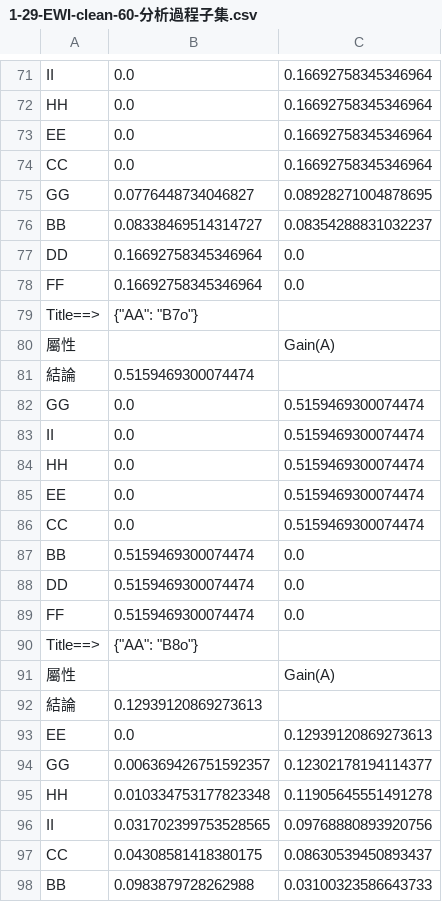
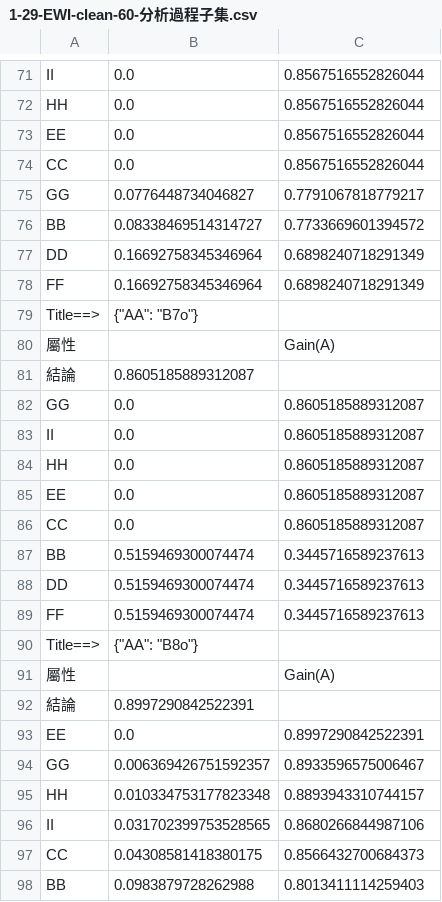
Before and after one commit to alexpan006/NUK_James_RA, a CSV file: 1-29-EWI-clean-60-分析過程子集.csv, drawn as a sheet; only a part is shown, gaps mark what is left out; the diff covers the shown part only; the diff names each change by its address in the sheet, - before the commit and + after, or states it on an @@ line.

```diff
--- a/1-29-EWI-clean-60-分析過程子集.csv
+++ b/1-29-EWI-clean-60-分析過程子集.csv
-C71:C74: 0.16692758345346964
+C71:C74: 0.8567516552826044
-C75: 0.08928271004878695
+C75: 0.7791067818779217
-C76: 0.08354288831032237
+C76: 0.7733669601394572
-C77:C78: 0.0
+C77:C78: 0.6898240718291349
-B81: 0.5159469300074474
+B81: 0.8605185889312087
-C82:C86: 0.5159469300074474
+C82:C86: 0.8605185889312087
-C87:C89: 0.0
+C87:C89: 0.3445716589237613
-B92: 0.12939120869273613
+B92: 0.8997290842522391
-C93: 0.12939120869273613
+C93: 0.8997290842522391
-C94: 0.12302178194114377
+C94: 0.8933596575006467
-C95: 0.11905645551491278
+C95: 0.8893943310744157
-C96: 0.09768880893920756
+C96: 0.8680266844987106
-C97: 0.08630539450893437
+C97: 0.8566432700684373
-C98: 0.03100323586643733
+C98: 0.8013411114259403
```
Also changed, not shown: 118 edited cells elsewhere in this file, 1-29-EWI-clean-60-分析後.csv, 觀測天氣之資料表-分析過程子集.csv, 3 other files.
